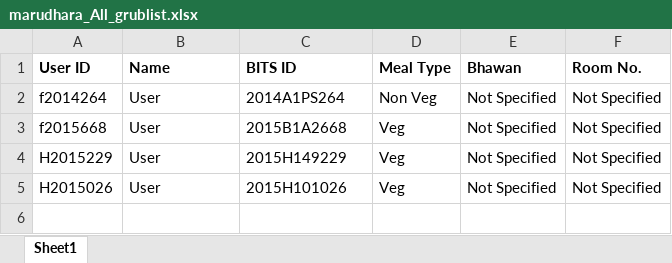
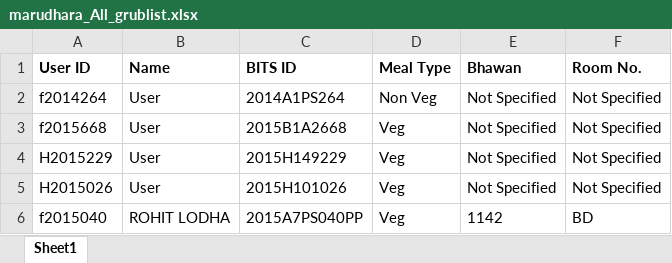
Before and after one commit to rtgdk/Signing-Portal, an Excel workbook: media/marudhara_All_grublist.xlsx, sheet Sheet1, drawn as a sheet; values as stored, in another font and other column widths than the file's, no borders; the diff names each change by its address in the sheet, - before the commit and + after, or states it on an @@ line.

```diff
--- a/media/marudhara_All_grublist.xlsx (sheet Sheet1)
+++ b/media/marudhara_All_grublist.xlsx (sheet Sheet1)
+row 6: f2015040 | ROHIT LODHA | 2015A7PS040PP | Veg | 1142 | BD
```
Also changed, not shown: media/zakhir khan_All_grublist.xlsx, 26 other files.
